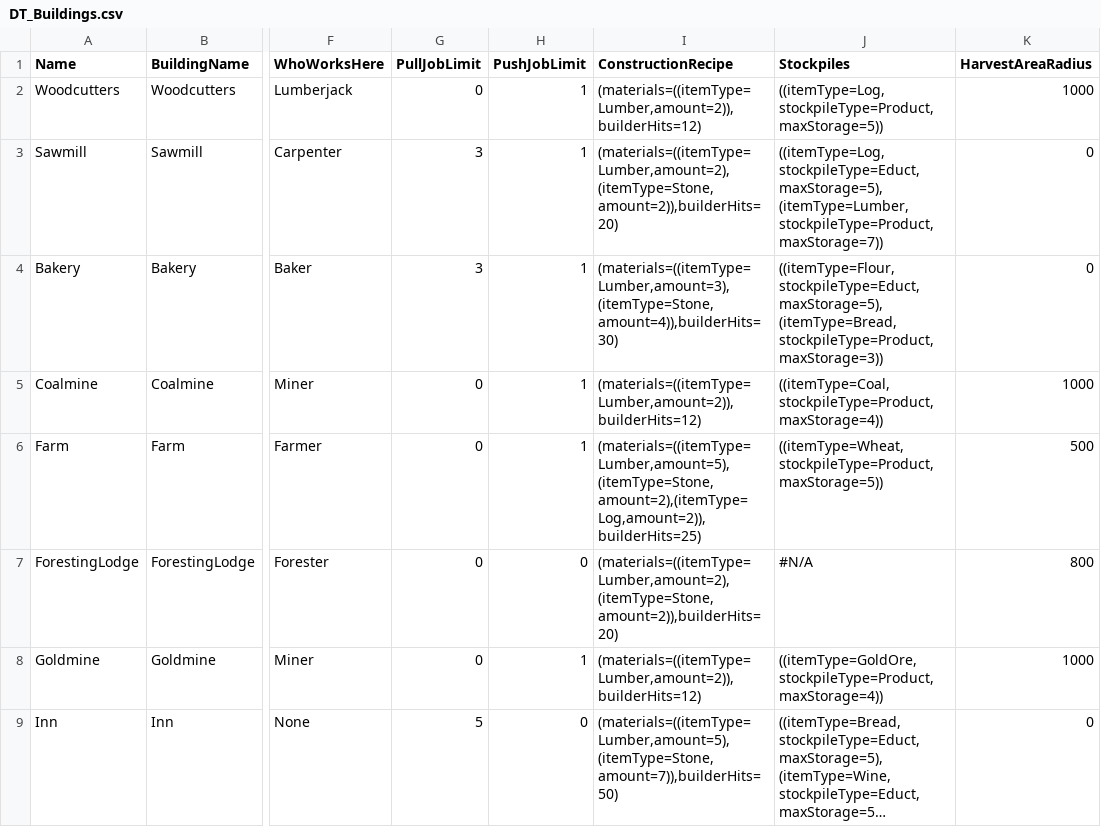
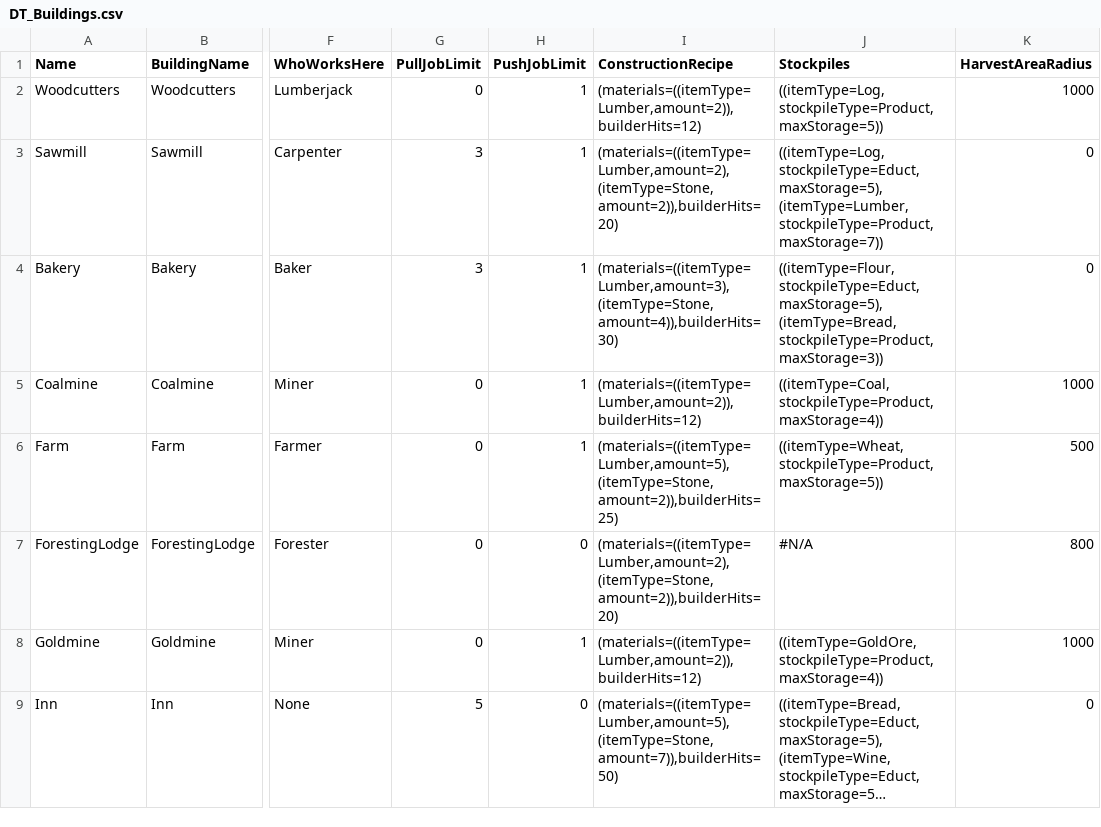
Before and after one commit to Fluxilis/GOAPGame, a CSV file: Burghers/Content/WnSAssets/Data/Buildings/DT_Buildings.csv, drawn as a sheet; only a part is shown, gaps mark what is left out; long unchanged cells end in …; the diff names each change by its address in the sheet, - before the commit and + after, or states it on an @@ line.

Commit message:
- fixed palace text - removed logs from wooden building recipe (farm) - fixed tutorial 8 just starting

```diff
--- a/Burghers/Content/WnSAssets/Data/Buildings/DT_Buildings.csv
+++ b/Burghers/Content/WnSAssets/Data/Buildings/DT_Buildings.csv
-I6 (ConstructionRecipe): (materials=((itemType=Lumber,amount=5),(itemType=Stone,amount=2),(itemType=Log,amount=2)),builderHits=25)
+I6 (ConstructionRecipe): (materials=((itemType=Lumber,amount=5),(itemType=Stone,amount=2)),builderHits=25)
```
Also changed, not shown: 4 other files.
